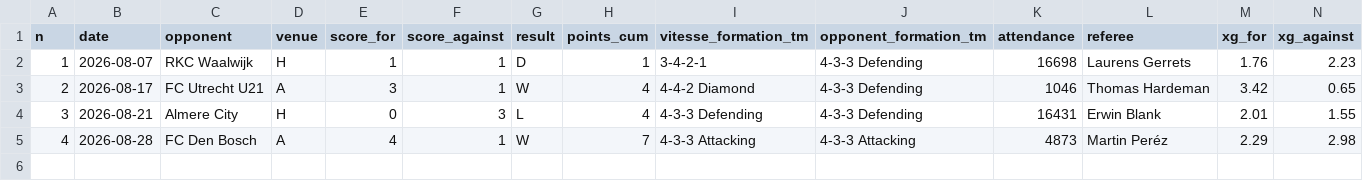
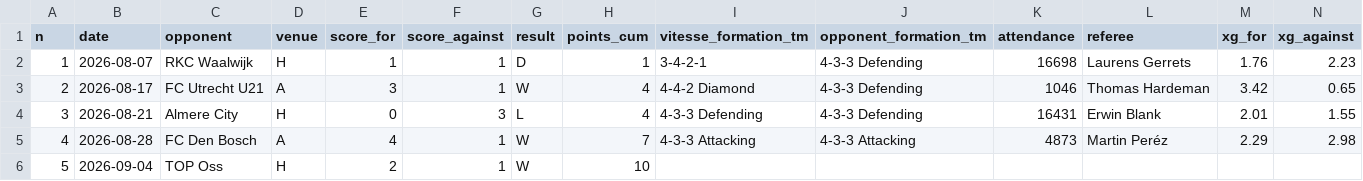
Before and after one commit to callum-vv2/vitesse-by-the-numbers, a CSV file: src/data/refresh/vitesse_fixtures_2026-27.csv, drawn as a sheet; only a part is shown; rows hold the shown columns only; the diff names each change by its address in the sheet, - before the commit and + after, or states it on an @@ line.

Commit message:
Matches four and five: Den Bosch away and TOP Oss at home
Ten points from fifteen. TOP Oss on 4 September is new to the site;
Den Bosch was here only as a result.

Both figures come from Twelve Football single-match opposition reports.
Neither report prints a match xG total, so the pairs on the page are
summed from their own shot maps and labelled where they appear.

Match five's expected goals are Twelve's, not the independent model's,
and the card says so. The two are never added together and TOP Oss is
not in the cumulative xG difference, which is a Koetsier running total.
The Wyscout shift table is untouched for the same reason: its PPDA is a
different model from Twelve's 7.57 and 5.71, and splicing them would
read as a pressing reversal that did not happen.

New figure, "Two matches, two defensive postures": deep and passive away
at Den Bosch, high and aggressive at home a week later, both won. Two
matches is not a pattern and the caption says so.

"The settled eleven" was wrong on its own terms and is now "a settled
seven, not a settled eleven" — Dahbo started at Den Bosch and is absent
from Twelve's fifteen for TOP Oss, Markelo replaced Bonnah, and Buttner
played 28% at centre midfield.

```diff
--- a/src/data/refresh/vitesse_fixtures_2026-27.csv
+++ b/src/data/refresh/vitesse_fixtures_2026-27.csv
+row 6: 5 | 2026-09-04 | TOP Oss | H | 2 | 1 | W | 10
```
Also changed, not shown: 6 other files.
